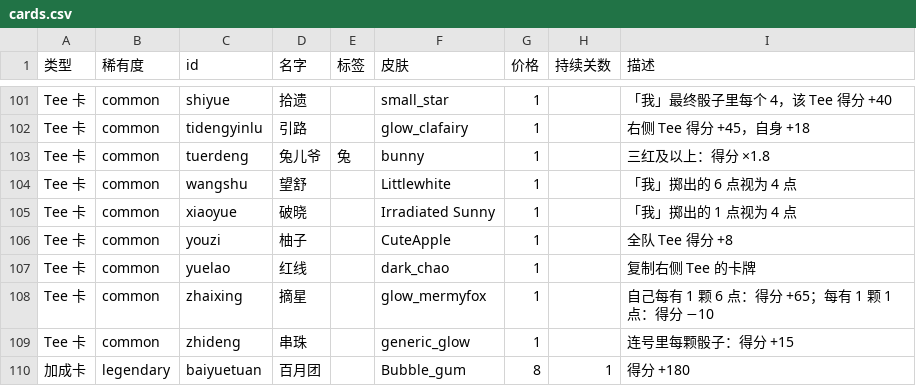
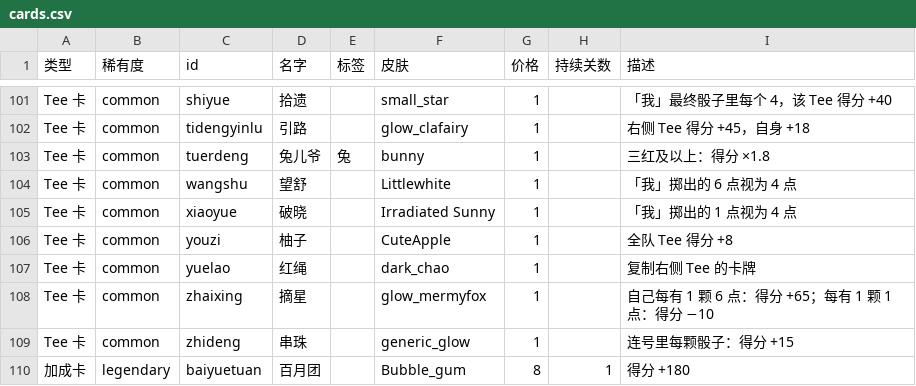
Before and after one commit to TeeworldsCN/teeworlds.cn, a CSV file: tools/zhongqiu/cards.csv, drawn as a sheet; only a part is shown, gaps mark what is left out.

Commit message:
balance(zhongqiu): 卡名 红线 → 红绳
月老(复制右侧 Tee 的卡牌)脱 tag 后改的名。「红线」是月老手里那根线,
但作为卡名偏单薄,「红绳」更口语、也更容易一眼认出是牵缘的东西。
名字仍不含任何流派字,符合规则③。

```diff
--- a/tools/zhongqiu/cards.csv
+++ b/tools/zhongqiu/cards.csv
@@ -106,3 +106,3 @@
 "Tee 卡","common","youzi","柚子","","CuteApple","1","","全队 Tee 得分 +8"
-"Tee 卡","common","yuelao","红线","","dark_chao","1","","复制右侧 Tee 的卡牌"
+"Tee 卡","common","yuelao","红绳","","dark_chao","1","","复制右侧 Tee 的卡牌"
 "Tee 卡","common","zhaixing","摘星","","glow_mermyfox","1","","自己每有 1 颗 6 点：得分 +65；每有 1 颗 1 点：得分 −10"
```
Also changed, not shown: 1 other file.
